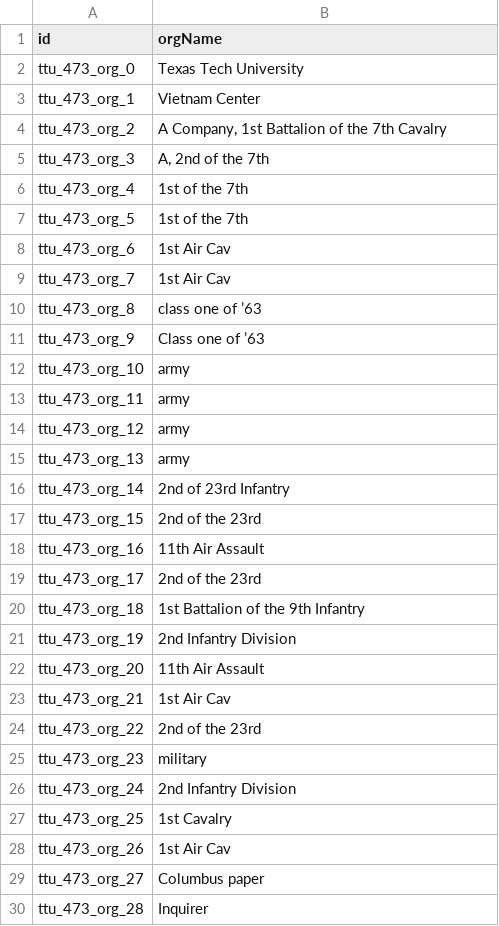
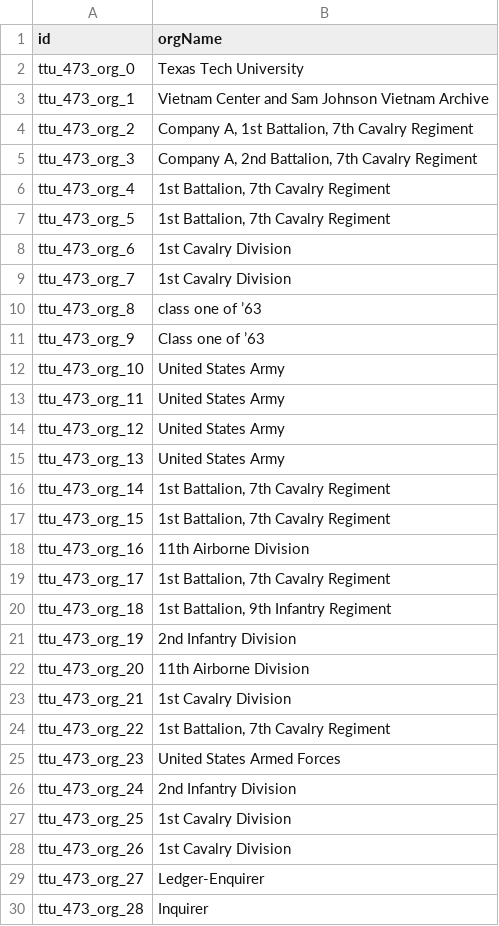
Before and after one commit to Dartmouth-Digital-History-Initiative/VNCA-Encoding, a TSV file: tsv/0473_jennings_george_orgs.tsv, drawn as a sheet; only a part is shown; the diff covers the shown part only.

Commit message:
Update 0473_jennings_george_orgs.tsv

```diff
--- a/tsv/0473_jennings_george_orgs.tsv
+++ b/tsv/0473_jennings_george_orgs.tsv
@@ -2,29 +2,29 @@ id	orgName
 ttu_473_org_0	Texas Tech University
-ttu_473_org_1	Vietnam Center
-ttu_473_org_2	A Company, 1st Battalion of the 7th Cavalry
-ttu_473_org_3	A, 2nd of the 7th
-ttu_473_org_4	1st of the 7th
-ttu_473_org_5	1st of the 7th
-ttu_473_org_6	1st Air Cav
-ttu_473_org_7	1st Air Cav
+ttu_473_org_1	Vietnam Center and Sam Johnson Vietnam Archive
+ttu_473_org_2	Company A, 1st Battalion, 7th Cavalry Regiment
+ttu_473_org_3	Company A, 2nd Battalion, 7th Cavalry Regiment
+ttu_473_org_4	1st Battalion, 7th Cavalry Regiment
+ttu_473_org_5	1st Battalion, 7th Cavalry Regiment
+ttu_473_org_6	1st Cavalry Division
+ttu_473_org_7	1st Cavalry Division
 ttu_473_org_8	class one of ’63
 ttu_473_org_9	Class one of ’63
-ttu_473_org_10	army
-ttu_473_org_11	army
-ttu_473_org_12	army
-ttu_473_org_13	army
-ttu_473_org_14	2nd of 23rd Infantry
-ttu_473_org_15	2nd of the 23rd
-ttu_473_org_16	11th Air Assault
-ttu_473_org_17	2nd of the 23rd
-ttu_473_org_18	1st Battalion of the 9th Infantry
+ttu_473_org_10	United States Army
+ttu_473_org_11	United States Army
+ttu_473_org_12	United States Army
+ttu_473_org_13	United States Army
+ttu_473_org_14	1st Battalion, 7th Cavalry Regiment
+ttu_473_org_15	1st Battalion, 7th Cavalry Regiment
+ttu_473_org_16	11th Airborne Division
+ttu_473_org_17	1st Battalion, 7th Cavalry Regiment
+ttu_473_org_18	1st Battalion, 9th Infantry Regiment
 ttu_473_org_19	2nd Infantry Division
-ttu_473_org_20	11th Air Assault
-ttu_473_org_21	1st Air Cav
-ttu_473_org_22	2nd of the 23rd
-ttu_473_org_23	military
+ttu_473_org_20	11th Airborne Division
+ttu_473_org_21	1st Cavalry Division
+ttu_473_org_22	1st Battalion, 7th Cavalry Regiment
+ttu_473_org_23	United States Armed Forces
 ttu_473_org_24	2nd Infantry Division
-ttu_473_org_25	1st Cavalry
-ttu_473_org_26	1st Air Cav
-ttu_473_org_27	Columbus paper
+ttu_473_org_25	1st Cavalry Division
+ttu_473_org_26	1st Cavalry Division
+ttu_473_org_27	Ledger-Enquirer
 ttu_473_org_28	Inquirer
```
Also changed, not shown: 59 edited cells elsewhere in this file.
